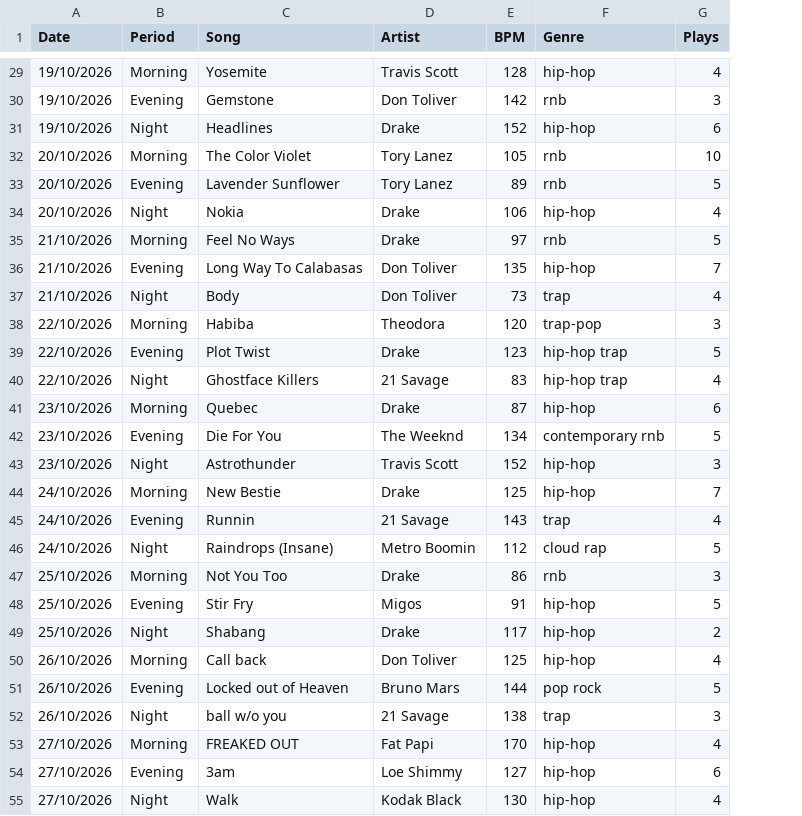
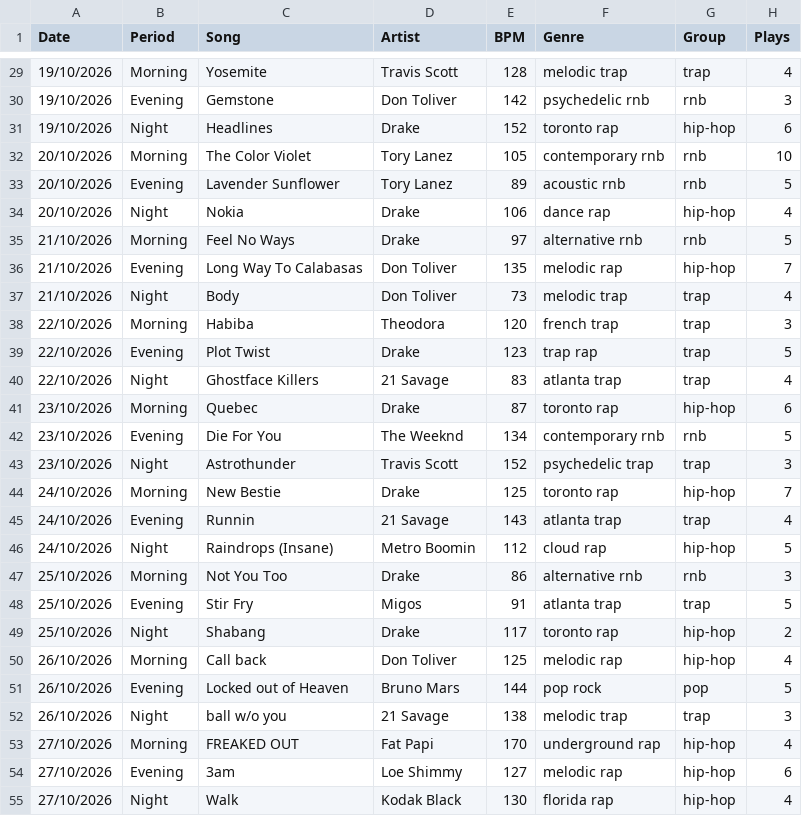
Before and after one commit to TaslanovV/DearData, a CSV file: DearData/data/songs.csv, drawn as a sheet; only a part is shown, gaps mark what is left out; the diff covers the shown part only; the diff names each change by its address in the sheet, - before the commit and + after, or states it on an @@ line.

Commit message:
made the genres more specific and added a groups row, added entries for 06/11-08/11

```diff
--- a/DearData/data/songs.csv
+++ b/DearData/data/songs.csv
+column G (Group), rows 29-55: trap | rnb | hip-hop | rnb | rnb | hip-hop | rnb | hip-hop | trap | trap | trap | trap | hip-hop | rnb | trap | hip-hop | trap | hip-hop | rnb | trap | hip-hop | hip-hop | pop | trap | hip-hop | hip-hop | hip-hop
-F29 (Genre): hip-hop
+F29 (Genre): melodic trap
-F30 (Genre): rnb
+F30 (Genre): psychedelic rnb
-F31 (Genre): hip-hop
+F31 (Genre): toronto rap
-F32 (Genre): rnb
+F32 (Genre): contemporary rnb
-F33 (Genre): rnb
+F33 (Genre): acoustic rnb
-F34 (Genre): hip-hop
+F34 (Genre): dance rap
-F35 (Genre): rnb
+F35 (Genre): alternative rnb
-F36 (Genre): hip-hop
+F36 (Genre): melodic rap
-F37 (Genre): trap
+F37 (Genre): melodic trap
-F38 (Genre): trap-pop
+F38 (Genre): french trap
-F39 (Genre): hip-hop trap
+F39 (Genre): trap rap
-F40 (Genre): hip-hop trap
+F40 (Genre): atlanta trap
-F41 (Genre): hip-hop
+F41 (Genre): toronto rap
-F43 (Genre): hip-hop
+F43 (Genre): psychedelic trap
-F44 (Genre): hip-hop
+F44 (Genre): toronto rap
-F45 (Genre): trap
+F45 (Genre): atlanta trap
-F47 (Genre): rnb
+F47 (Genre): alternative rnb
-F48 (Genre): hip-hop
+F48 (Genre): atlanta trap
-F49 (Genre): hip-hop
+F49 (Genre): toronto rap
-F50 (Genre): hip-hop
+F50 (Genre): melodic rap
-F52 (Genre): trap
+F52 (Genre): melodic trap
-F53 (Genre): hip-hop
+F53 (Genre): underground rap
-F54 (Genre): hip-hop
+F54 (Genre): melodic rap
-F55 (Genre): hip-hop
+F55 (Genre): florida rap
```
Also changed, not shown: 9 added rows and 45 edited cells elsewhere in this file.
